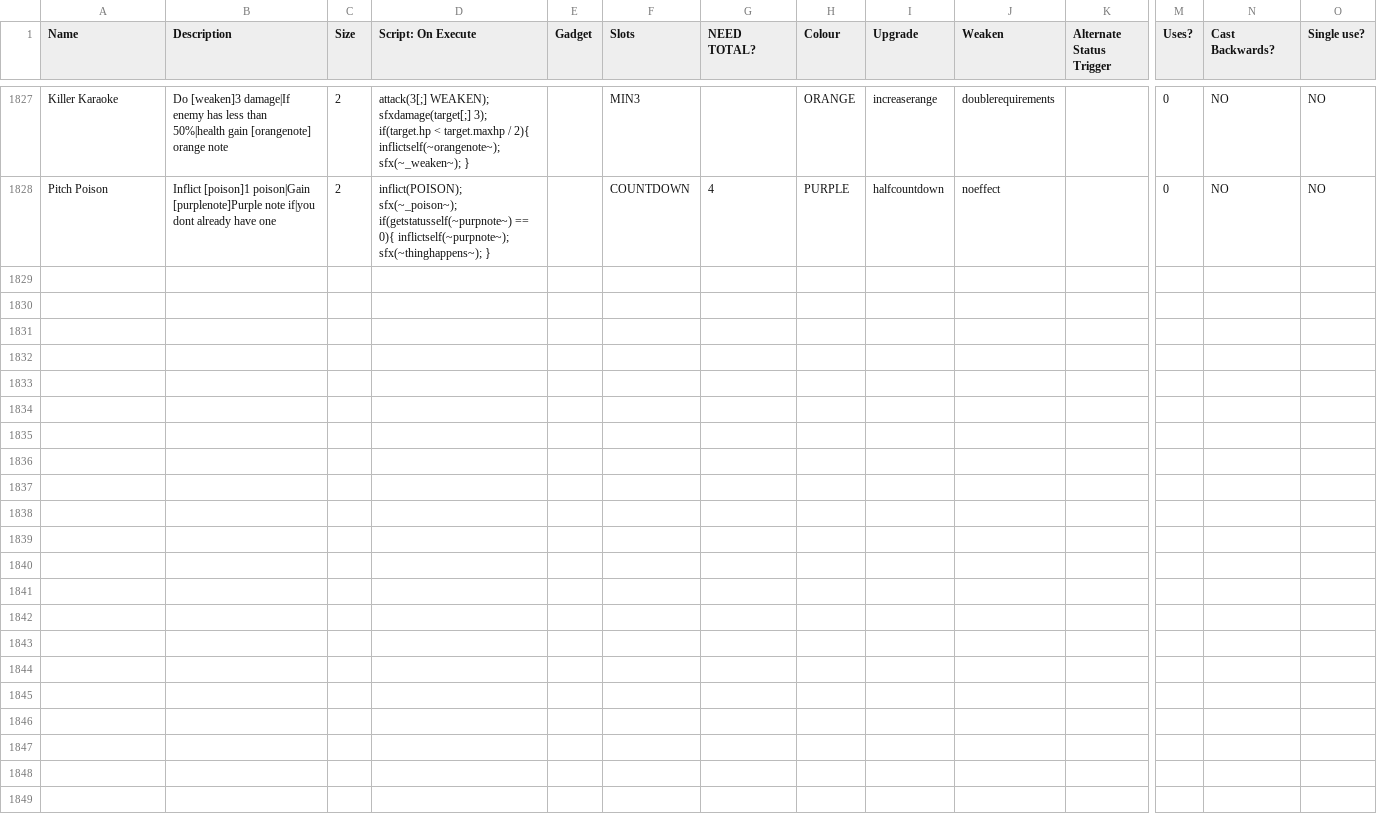
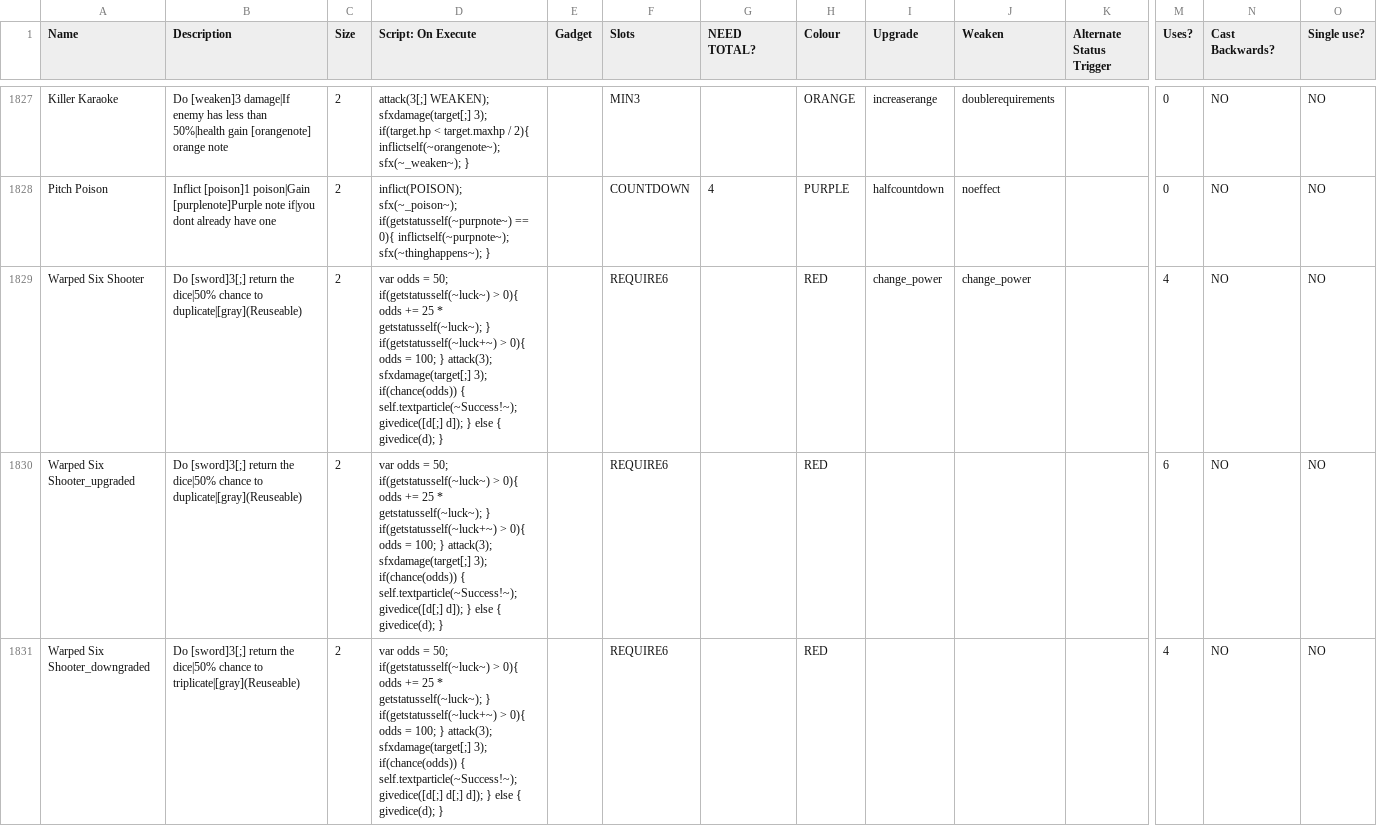
Before and after one commit to godisgoodmatt/christmasspecial, a CSV file: _append/data/text/equipment.csv, drawn as a sheet; only a part is shown, gaps mark what is left out; rows hold the shown columns only; the diff covers the shown part only; the diff names each change by its address in the sheet, - before the commit and + after, or states it on an @@ line.

Commit message:
Added new 3dice loadout

```diff
--- a/_append/data/text/equipment.csv
+++ b/_append/data/text/equipment.csv
+row 1829: Warped Six Shooter | Do [sword]3[;] return the dice|50% chance to duplicate|[gray](Reuseable) | 2 | var odds = 50; if(getstatusself(~luck~) > 0){ odds += 25 * getstatusself(~luck~); } if(getstatusself(~luck+~) > 0){ odds = 100; } attack(3); sfxdamage(target[;] 3); if(chance(odds)) { self.textparticle(~Success!~); givedice([d[;] d]); } else { givedice(d); } |  | REQUIRE6 |  | RED | change_power | change_power |  | 4 | NO | NO
+row 1830: Warped Six Shooter_upgraded | Do [sword]3[;] return the dice|50% chance to duplicate|[gray](Reuseable) | 2 | var odds = 50; if(getstatusself(~luck~) > 0){ odds += 25 * getstatusself(~luck~); } if(getstatusself(~luck+~) > 0){ odds = 100; } attack(3); sfxdamage(target[;] 3); if(chance(odds)) { self.textparticle(~Success!~); givedice([d[;] d]); } else { givedice(d); } |  | REQUIRE6 |  | RED |  |  |  | 6 | NO | NO
+row 1831: Warped Six Shooter_downgraded | Do [sword]3[;] return the dice|50% chance to triplicate|[gray](Reuseable) | 2 | var odds = 50; if(getstatusself(~luck~) > 0){ odds += 25 * getstatusself(~luck~); } if(getstatusself(~luck+~) > 0){ odds = 100; } attack(3); sfxdamage(target[;] 3); if(chance(odds)) { self.textparticle(~Success!~); givedice([d[;] d[;] d]); } else { givedice(d); } |  | REQUIRE6 |  | RED |  |  |  | 4 | NO | NO
```
Also changed, not shown: 3 added rows elsewhere in this file, data/text/scripts/christmasspecial/ladyluck2_equipment.csv.
